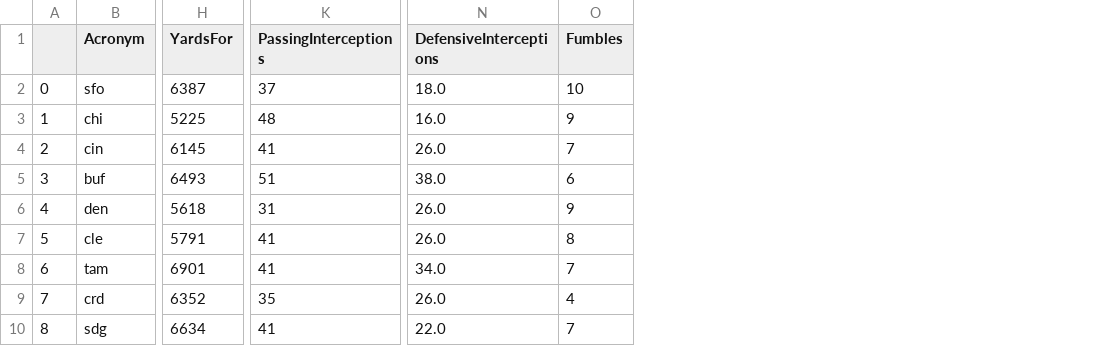
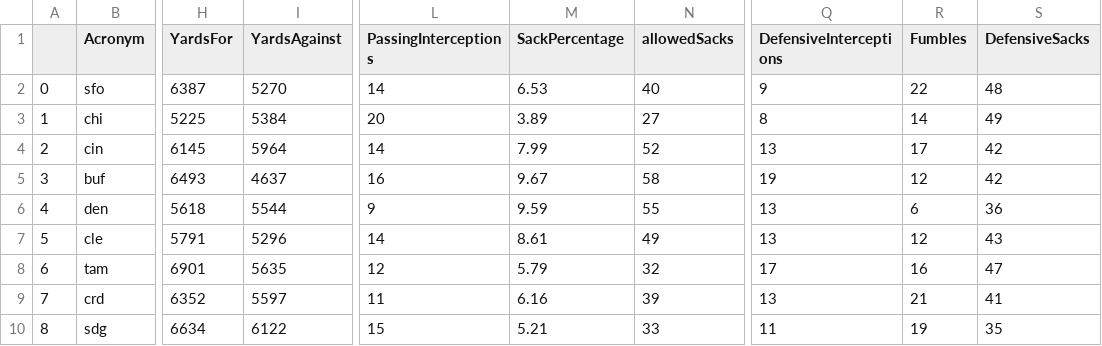
Before and after one commit to ryhiltabrand/NFL_Draft_Predictor, a CSV file: data/csv_models/teams.csv, drawn as a sheet; only a part is shown, gaps mark what is left out; addresses are those after the commit; the diff covers the shown part only; the diff names each change by its address in the sheet, - before the commit and + after, or states it on an @@ line.

```diff
--- a/data/csv_models/teams.csv
+++ b/data/csv_models/teams.csv
+column I (YardsAgainst), rows 2-10: 5270 | 5384 | 5964 | 4637 | 5544 | 5296 | 5635 | 5597 | 6122
+column M (SackPercentage), rows 2-10: 6.53 | 3.89 | 7.99 | 9.67 | 9.59 | 8.61 | 5.79 | 6.16 | 5.21
+column N (allowedSacks), rows 2-10: 40 | 27 | 52 | 58 | 55 | 49 | 32 | 39 | 33
+column S (DefensiveSacks), rows 2-10: 48 | 49 | 42 | 42 | 36 | 43 | 47 | 41 | 35
-L2 (PassingInterceptions): 37
+L2 (PassingInterceptions): 14
-Q2 (DefensiveInterceptions): 18.0
+Q2 (DefensiveInterceptions): 9
-R2 (Fumbles): 10
+R2 (Fumbles): 22
-L3 (PassingInterceptions): 48
+L3 (PassingInterceptions): 20
-Q3 (DefensiveInterceptions): 16.0
+Q3 (DefensiveInterceptions): 8
-R3 (Fumbles): 9
+R3 (Fumbles): 14
-L4 (PassingInterceptions): 41
+L4 (PassingInterceptions): 14
-Q4 (DefensiveInterceptions): 26.0
+Q4 (DefensiveInterceptions): 13
-R4 (Fumbles): 7
+R4 (Fumbles): 17
-L5 (PassingInterceptions): 51
+L5 (PassingInterceptions): 16
-Q5 (DefensiveInterceptions): 38.0
+Q5 (DefensiveInterceptions): 19
-R5 (Fumbles): 6
+R5 (Fumbles): 12
-L6 (PassingInterceptions): 31
+L6 (PassingInterceptions): 9
-Q6:Q7 (DefensiveInterceptions): 26.0
+Q6:Q7 (DefensiveInterceptions): 13
-R6 (Fumbles): 9
+R6 (Fumbles): 6
-L7 (PassingInterceptions): 41
+L7 (PassingInterceptions): 14
-R7 (Fumbles): 8
+R7 (Fumbles): 12
-L8 (PassingInterceptions): 41
+L8 (PassingInterceptions): 12
-Q8 (DefensiveInterceptions): 34.0
+Q8 (DefensiveInterceptions): 17
-R8 (Fumbles): 7
+R8 (Fumbles): 16
-L9 (PassingInterceptions): 35
+L9 (PassingInterceptions): 11
-Q9 (DefensiveInterceptions): 26.0
+Q9 (DefensiveInterceptions): 13
-R9 (Fumbles): 4
+R9 (Fumbles): 21
-L10 (PassingInterceptions): 41
+L10 (PassingInterceptions): 15
-Q10 (DefensiveInterceptions): 22.0
+Q10 (DefensiveInterceptions): 11
-R10 (Fumbles): 7
+R10 (Fumbles): 19
```
Also changed, not shown: 67 edited cells elsewhere in this file, data/csv_models/offense_models.csv, data/csv_models/special_teams.csv, 7 other files.
